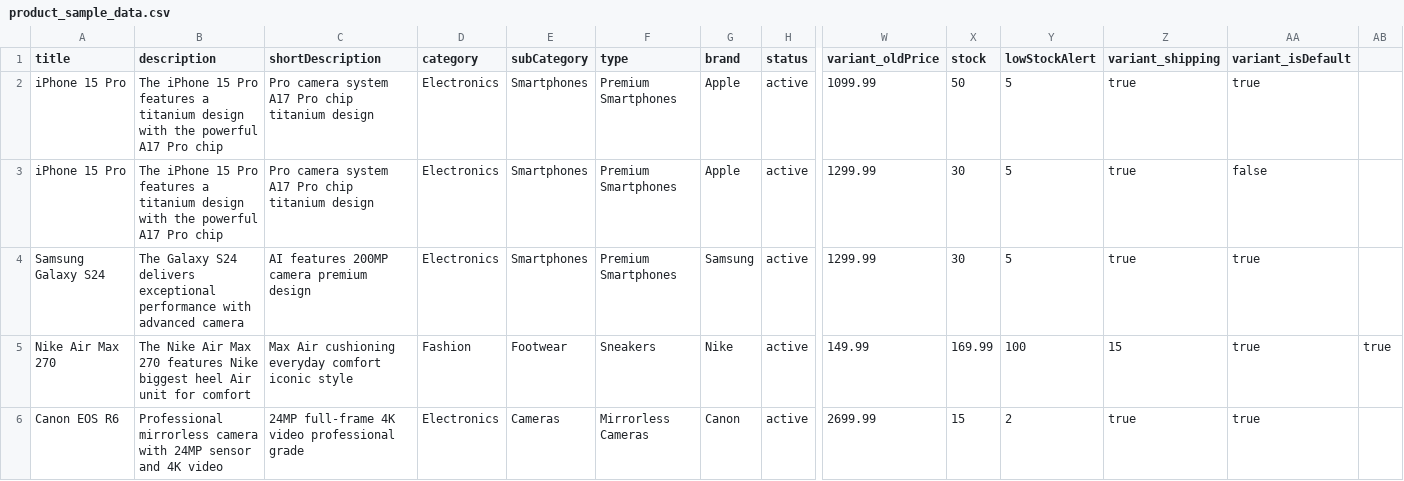
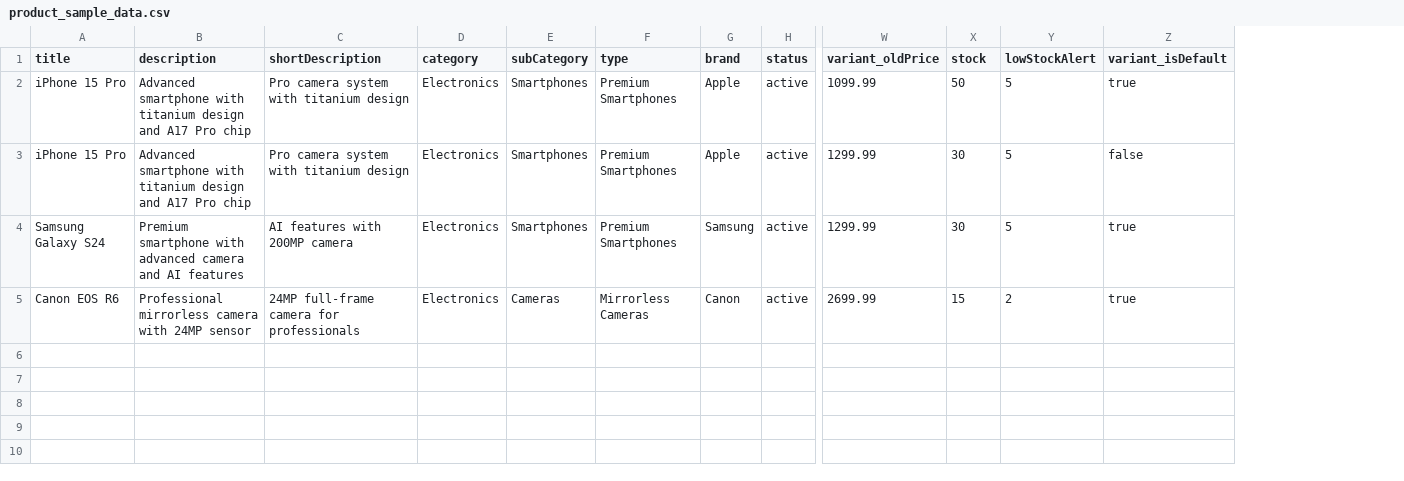
Before and after one commit to 51D2ham/redo-multitrade, a CSV file: sample_data/product_sample_data.csv, drawn as a sheet; only a part is shown, gaps mark what is left out; removed rows and columns are numbered as before the commit, all else as after; rows hold the shown columns only; the diff names each change by its address in the sheet, - before the commit and + after, or states it on an @@ line.

```diff
--- a/sample_data/product_sample_data.csv
+++ b/sample_data/product_sample_data.csv
-column Z (variant_shipping), rows 2-4: all true; row 6: true
-column AB, empty
-B2:B3 (description): The iPhone 15 Pro features a titanium design with the powerful A17 Pro…
+B2:B3 (description): Advanced smartphone with titanium design and A17 Pro…
-C2:C3 (shortDescription): Pro camera system A17 Pro chip titanium design
+C2:C3 (shortDescription): Pro camera system with titanium design
-B4 (description): The Galaxy S24 delivers exceptional performance with advanced camera
+B4 (description): Premium smartphone with advanced camera and AI features
-C4 (shortDescription): AI features 200MP camera premium design
+C4 (shortDescription): AI features with 200MP camera
-row 5: Nike Air Max 270 | The Nike Air Max 270 features Nike biggest heel Air unit for comfort | Max Air cushioning everyday comfort iconic style | Fashion | Footwear | Sneakers | Nike | active | 149.99 | 169.99 | 100 | 15 | true | true
-B5 (description): …24MP sensor and 4K video
+B5 (description): …24MP sensor
-C5 (shortDescription): 24MP full-frame 4K video professional grade
+C5 (shortDescription): 24MP full-frame camera for professionals
```
Also changed, not shown: sample_data/product_upload_template.csv, 5 other files.
